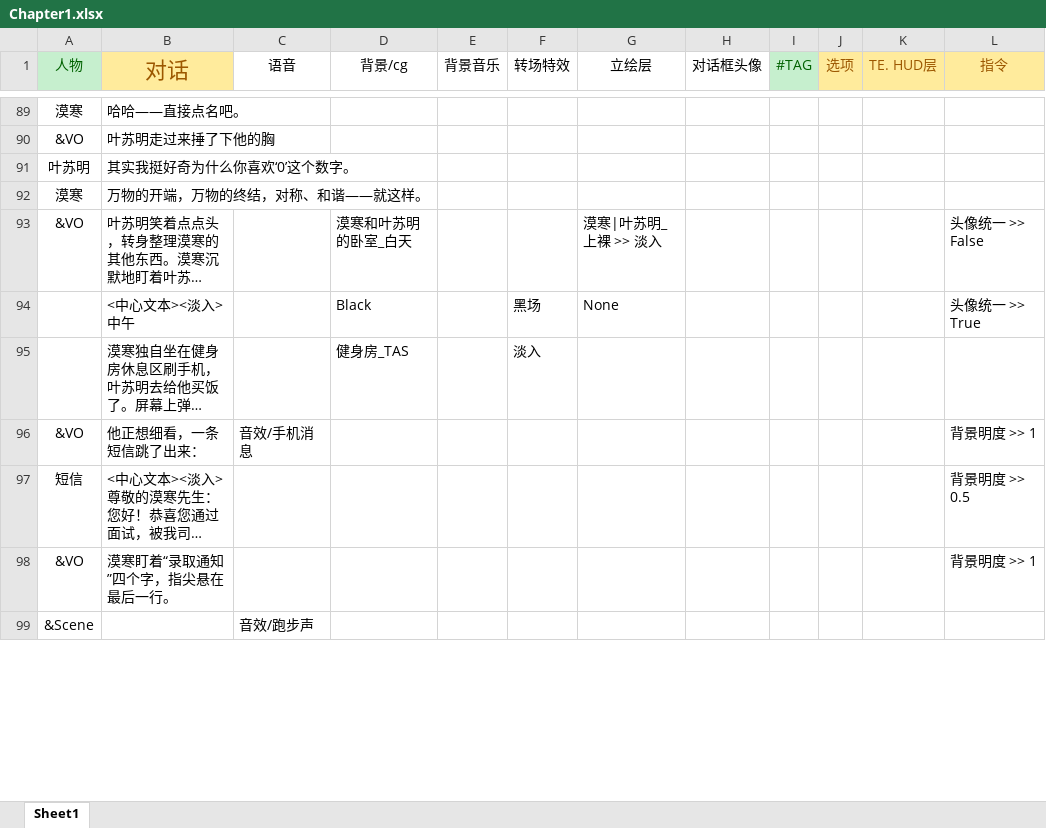
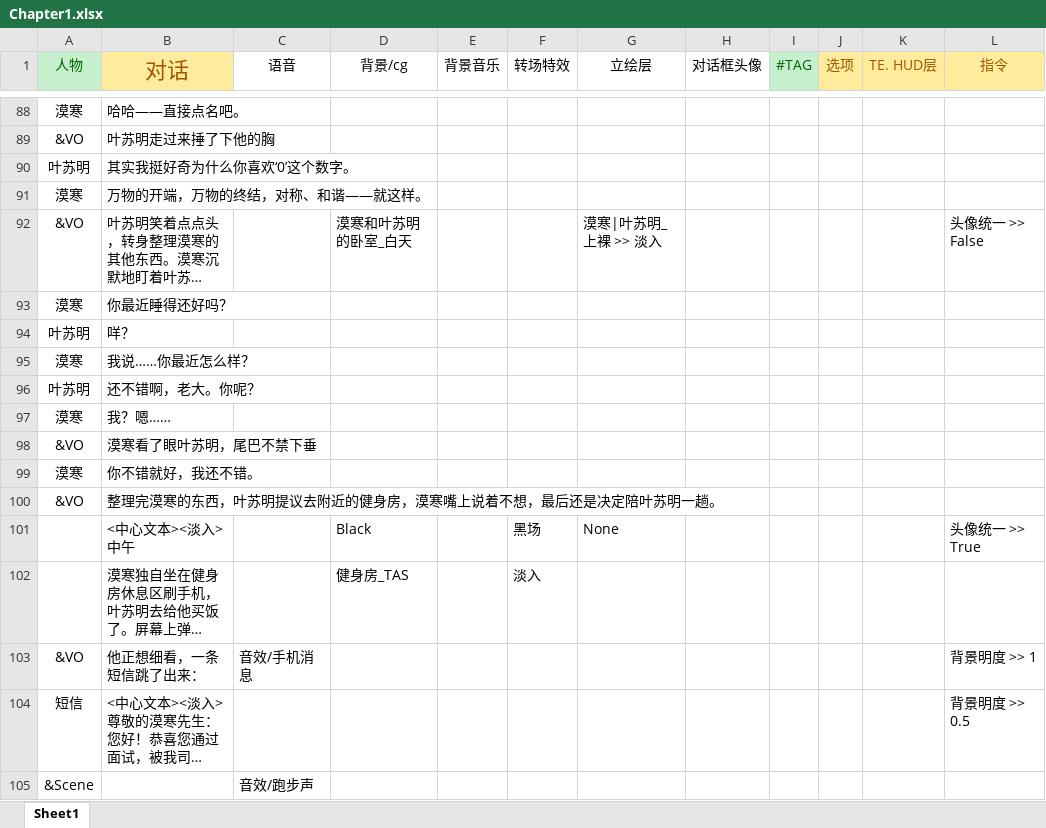
Before and after one commit to MoHanFox/Shina, an Excel workbook: Assets/StreamingAssets/Chapter/Chapter1.xlsx, sheet Sheet1, drawn as a sheet; only a part is shown, gaps mark what is left out; long unchanged cells end in …; values as stored, in another font and other column widths than the file's, no borders; removed rows and columns are numbered as before the commit, all else as after; the diff covers the shown part only; the diff names each change by its address in the sheet, - before the commit and + after, or states it on an @@ line.

```diff
--- a/Assets/StreamingAssets/Chapter/Chapter1.xlsx (sheet Sheet1)
+++ b/Assets/StreamingAssets/Chapter/Chapter1.xlsx (sheet Sheet1)
+row 93: 漠寒 | 你最近睡得还好吗？
+row 94: 叶苏明 | 咩？
+row 95: 漠寒 | 我说……你最近怎么样？
+row 96: 叶苏明 | 还不错啊，老大。你呢？
+row 97: 漠寒 | 我？嗯……
+row 98: &VO | 漠寒看了眼叶苏明，尾巴不禁下垂
+row 99: 漠寒 | 你不错就好，我还不错。
+row 100: &VO | 整理完漠寒的东西，叶苏明提议去附近的健身房，漠寒嘴上说着不想，最后还是决定陪叶苏明一趟。
-row 98: &VO | 漠寒盯着“录取通知”四个字，指尖悬在最后一行。 |  |  |  |  |  |  |  |  |  | 背景明度 >> 1
```
Also changed, not shown: 17 added rows, 5 removed rows and 25 edited cells elsewhere in this sheet, Assets/StreamingAssets/Chapter/Chapter2.xlsx, Assets/StreamingAssets/Chapter/Chapter3.xlsx, 8 other files.
